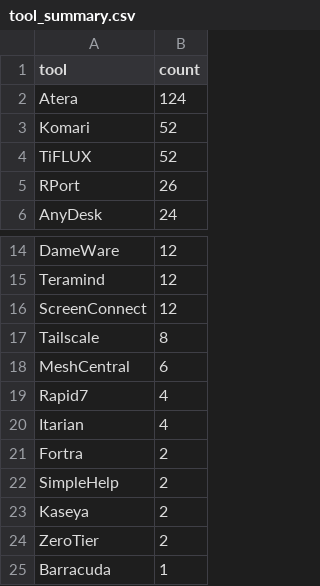
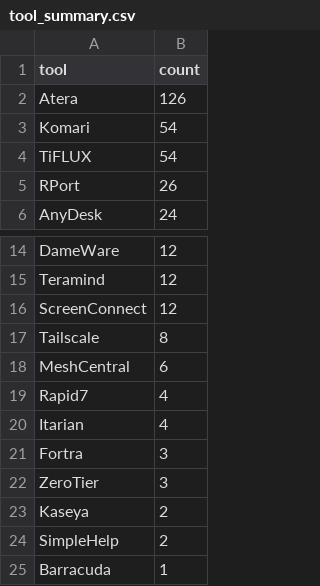
Before and after one commit to Threat-Hunting-Journal/RMM-Tool-Tracking, a CSV file: docs/tool_summary.csv, drawn as a sheet; only a part is shown, gaps mark what is left out.

```diff
--- a/docs/tool_summary.csv
+++ b/docs/tool_summary.csv
@@ -1,5 +1,5 @@
 tool,count
-Atera,124
-Komari,52
-TiFLUX,52
+Atera,126
+Komari,54
+TiFLUX,54
 RPort,26
@@ -20,6 +20,6 @@ Rapid7,4
 Itarian,4
-Fortra,2
+Fortra,3
+ZeroTier,3
+Kaseya,2
 SimpleHelp,2
-Kaseya,2
-ZeroTier,2
 Barracuda,1
```
Also changed, not shown: docs/findings.csv, findings.csv, 1 other file.
